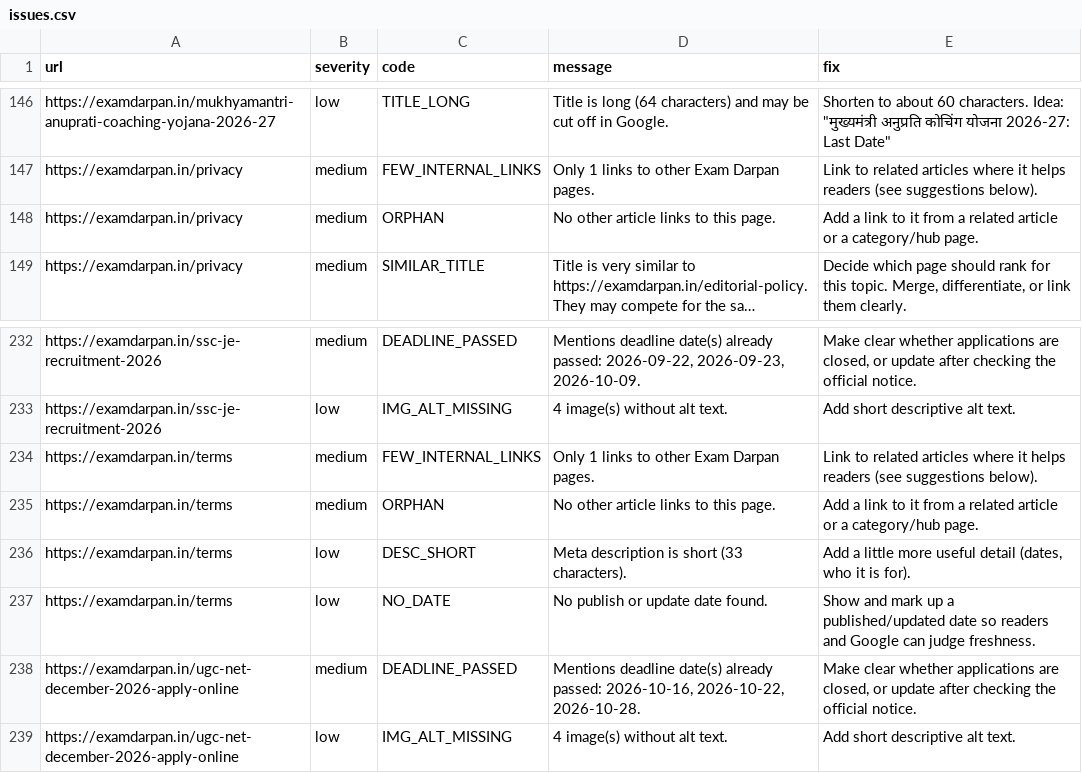
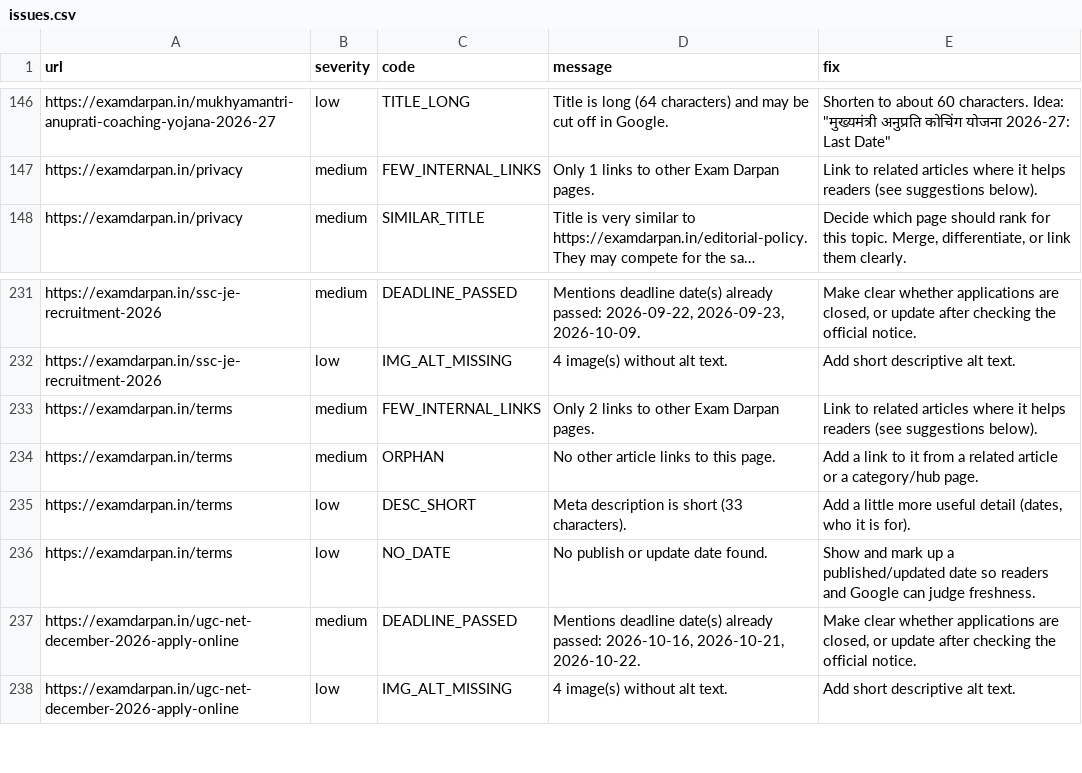
Before and after one commit to lakshay787729-web/examdarpan-organic-traffic-agent, a CSV file: reports/issues.csv, drawn as a sheet; only a part is shown, gaps mark what is left out; long unchanged cells end in …; removed rows and columns are numbered as before the commit, all else as after; the diff names each change by its address in the sheet, - before the commit and + after, or states it on an @@ line.

```diff
--- a/reports/issues.csv
+++ b/reports/issues.csv
-row 148: https://examdarpan.in/privacy | medium | ORPHAN | No other article links to this page. | Add a link to it from a related article or a category/hub page.
-D233 (message): Only 1 links to other Exam Darpan pages.
+D233 (message): Only 2 links to other Exam Darpan pages.
-D237 (message): …passed: 2026-10-16, 2026-10-22, 2026-10-28.
+D237 (message): …passed: 2026-10-16, 2026-10-21, 2026-10-22.
```
Also changed, not shown: 9 other files.
